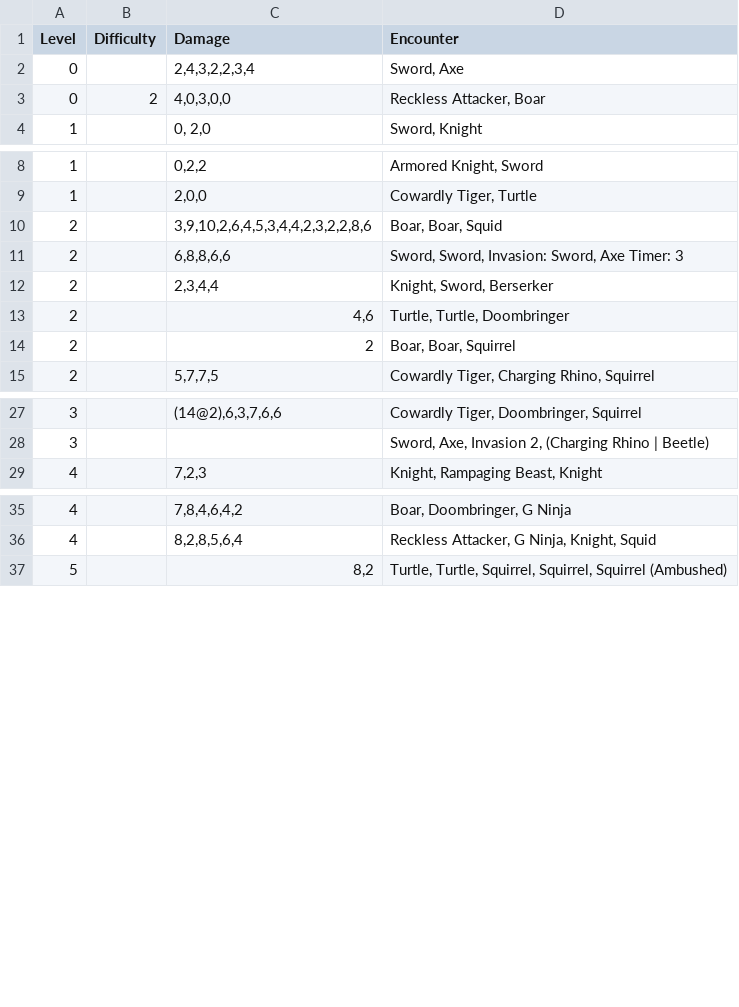
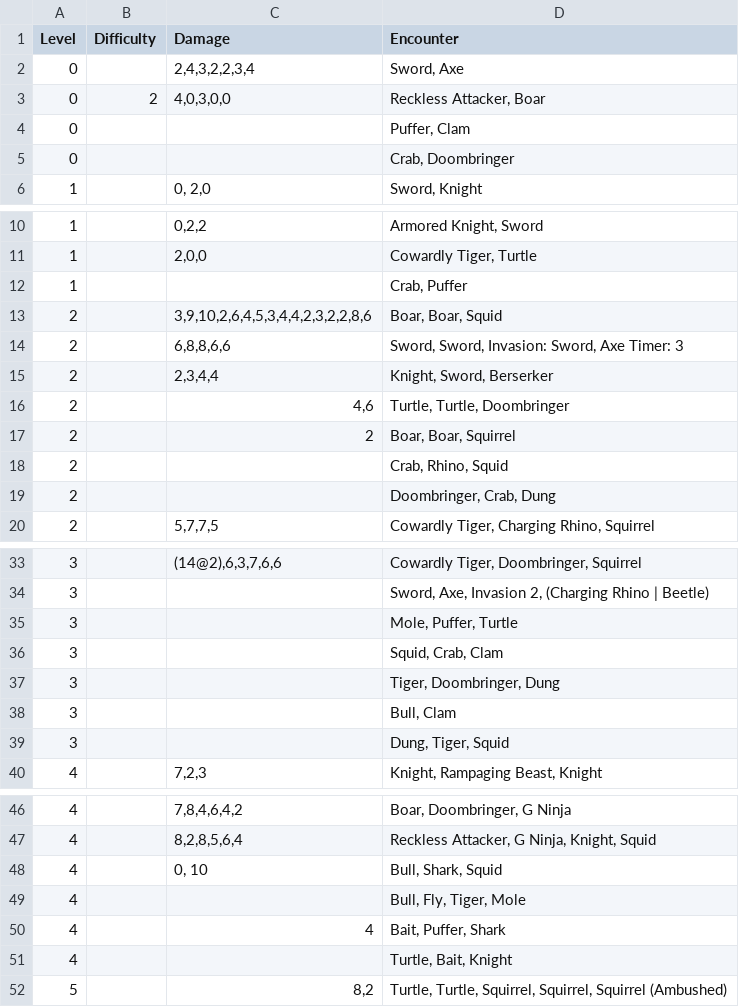
Before and after one commit to JST5000/TrinityAccord, a CSV file: Assets/Resources/EncountersGenerated.csv, drawn as a sheet; only a part is shown, gaps mark what is left out; the diff covers the shown part only; the diff names each change by its address in the sheet, - before the commit and + after, or states it on an @@ line.

Commit message:
Added Crab, Bull, and the list of encounters

```diff
--- a/Assets/Resources/EncountersGenerated.csv
+++ b/Assets/Resources/EncountersGenerated.csv
+row 4: 0 |  |  | Puffer, Clam
+row 5: 0 |  |  | Crab, Doombringer
+row 12: 1 |  |  | Crab, Puffer
+row 18: 2 |  |  | Crab, Rhino, Squid
+row 19: 2 |  |  | Doombringer, Crab, Dung
+row 35: 3 |  |  | Mole, Puffer, Turtle
+row 36: 3 |  |  | Squid, Crab, Clam
+row 37: 3 |  |  | Tiger, Doombringer, Dung
+row 38: 3 |  |  | Bull, Clam
+row 39: 3 |  |  | Dung, Tiger, Squid
+row 48: 4 |  | 0, 10 | Bull, Shark, Squid
+row 49: 4 |  |  | Bull, Fly, Tiger, Mole
+row 50: 4 |  | 4 | Bait, Puffer, Shark
+row 51: 4 |  |  | Turtle, Bait, Knight
```
Also changed, not shown: 1 added row elsewhere in this file, 21 other files.
